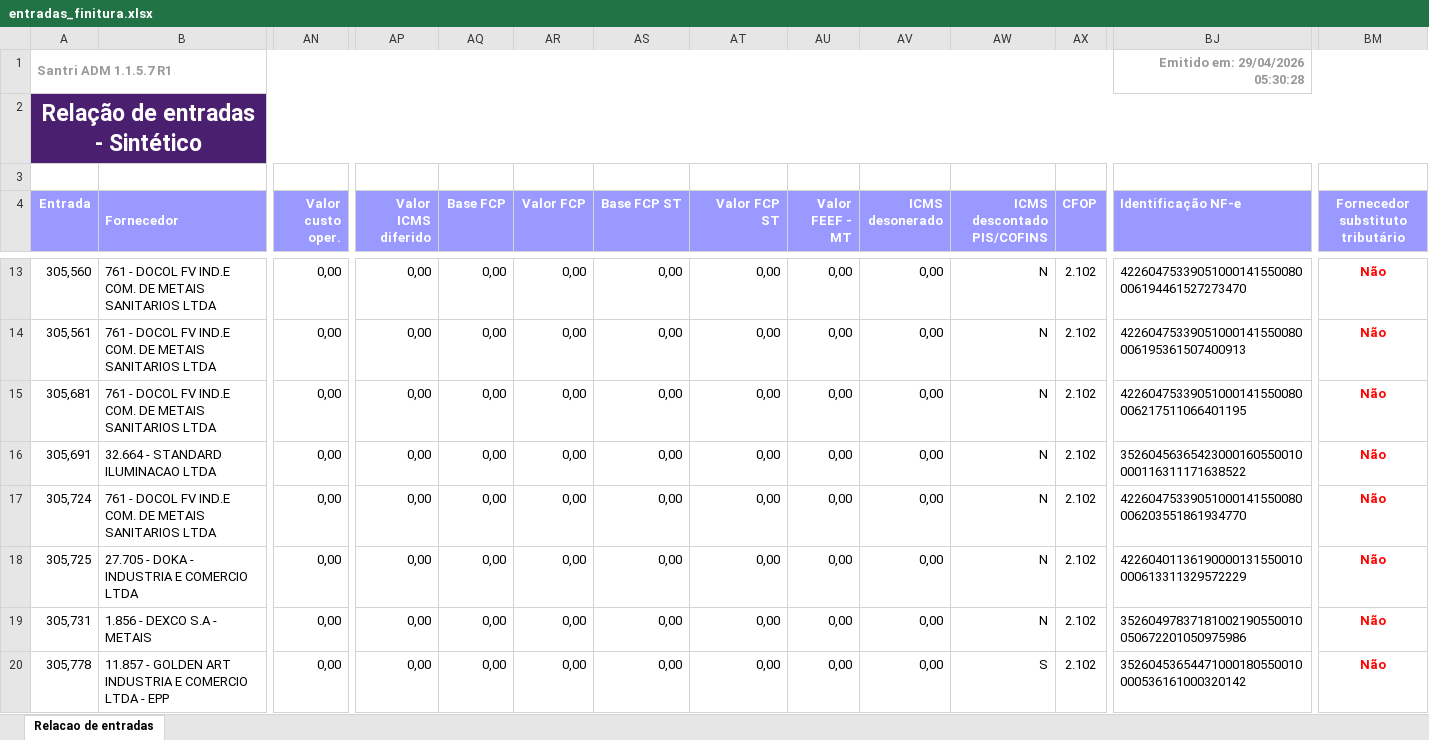
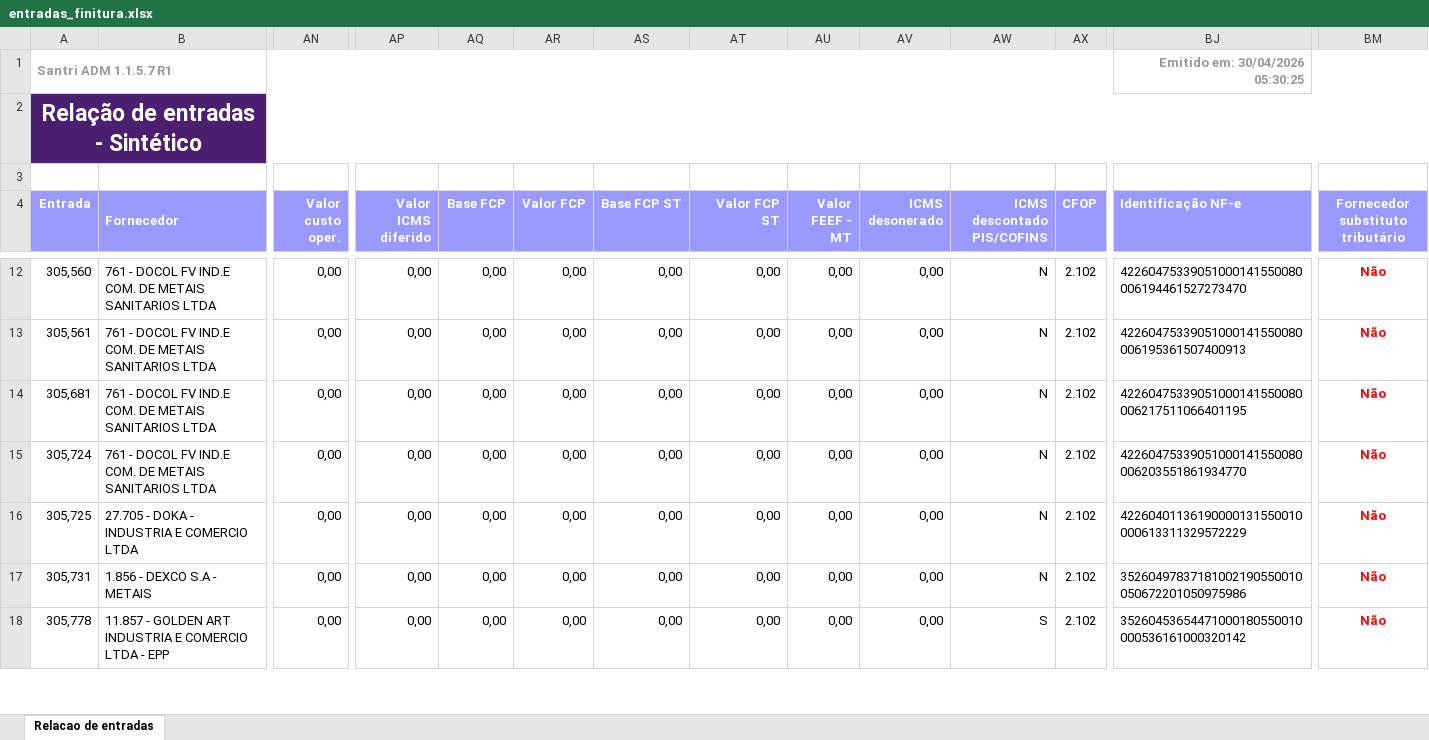
Before and after one commit to ShuuraBr/AGENDAMENTO, an Excel workbook: tratando_tabelas/finitura/entradas_finitura.xlsx, sheet Relacao de entradas, drawn as a sheet; only a part is shown, gaps mark what is left out; values as stored, in another font and other column widths than the file's, no borders; rows hold the shown columns only; the diff covers the shown part only; the diff names each change by its address in the sheet, - before the commit and + after, or states it on an @@ line.

```diff
--- a/tratando_tabelas/finitura/entradas_finitura.xlsx (sheet Relacao de entradas)
+++ b/tratando_tabelas/finitura/entradas_finitura.xlsx (sheet Relacao de entradas)
-BJ1 (Identificação NF-e): Emitido em: 29/04/2026 05:30:28
+BJ1 (Identificação NF-e): Emitido em: 30/04/2026 05:30:25
-row 16: 305,691 | 32.664 - STANDARD ILUMINACAO LTDA | 0,00 | 0,00 | 0,00 | 0,00 | 0,00 | 0,00 | 0,00 | 0,00 | N | 2.102 | 35260456365423000160550010000116311171638522 | Não
```
Also changed, not shown: 4 removed rows and 11 edited cells elsewhere in this sheet, backend/uploads/importacao-relatorio/entradas_lojas.xlsx, tratando_tabelas/ac_coelho/entradas_ac_coelho.xlsx, 10 other files.
